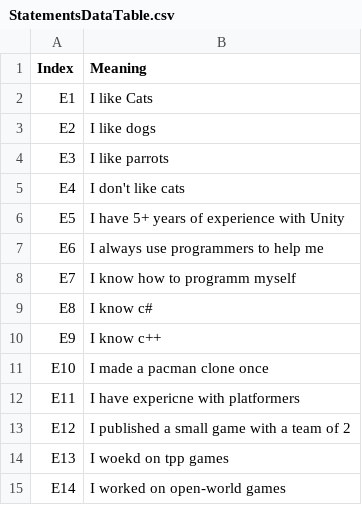
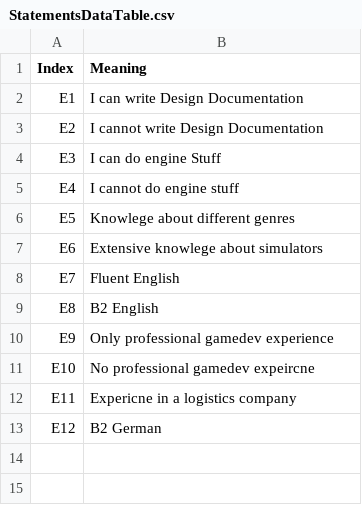
Before and after one commit to Sumpfgulasch/FakeItTillYouMakeIt, a CSV file: FakeItTillYouMakeIt/Assets/Resources/StatementsDataTable.csv, drawn as a sheet.

Commit message:
Statements data table for CV updated

```diff
--- a/FakeItTillYouMakeIt/Assets/Resources/StatementsDataTable.csv
+++ b/FakeItTillYouMakeIt/Assets/Resources/StatementsDataTable.csv
@@ -1,15 +1,13 @@
 Index;Meaning
-E1;I like Cats
-E2;I like dogs
-E3;I like parrots
-E4;I don't like cats
-E5;I have 5+ years of experience with Unity
-E6;I always use programmers to help me
-E7;I know how to programm myself
-E8;I know c#
-E9;I know c++
-E10;I made a pacman clone once
-E11;I have expericne with platformers
-E12;I published a small game with a team of 2
-E13;I woekd on tpp games
-E14;I worked on open-world games
+E1;I can write Design Documentation
+E2;I cannot write Design Documentation
+E3;I can do engine Stuff
+E4;I cannot do engine stuff
+E5;Knowlege about different genres
+E6;Extensive knowlege about simulators
+E7;Fluent English
+E8;B2 English
+E9;Only professional gamedev experience
+E10;No professional  gamedev expeircne
+E11;Expericne in a logistics company
+E12;B2 German
```
